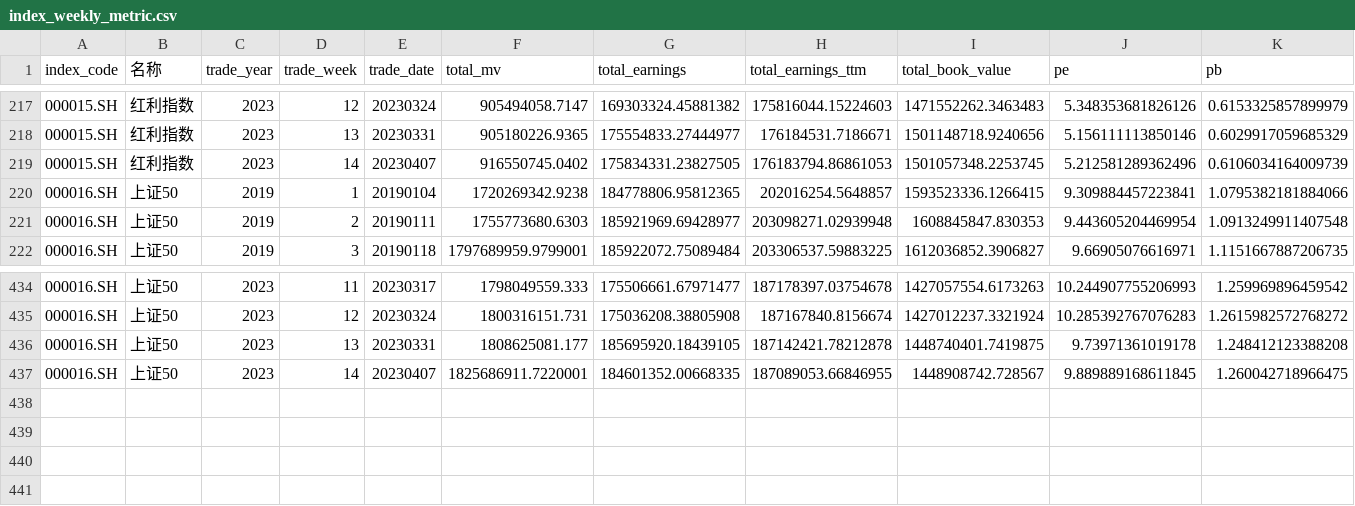
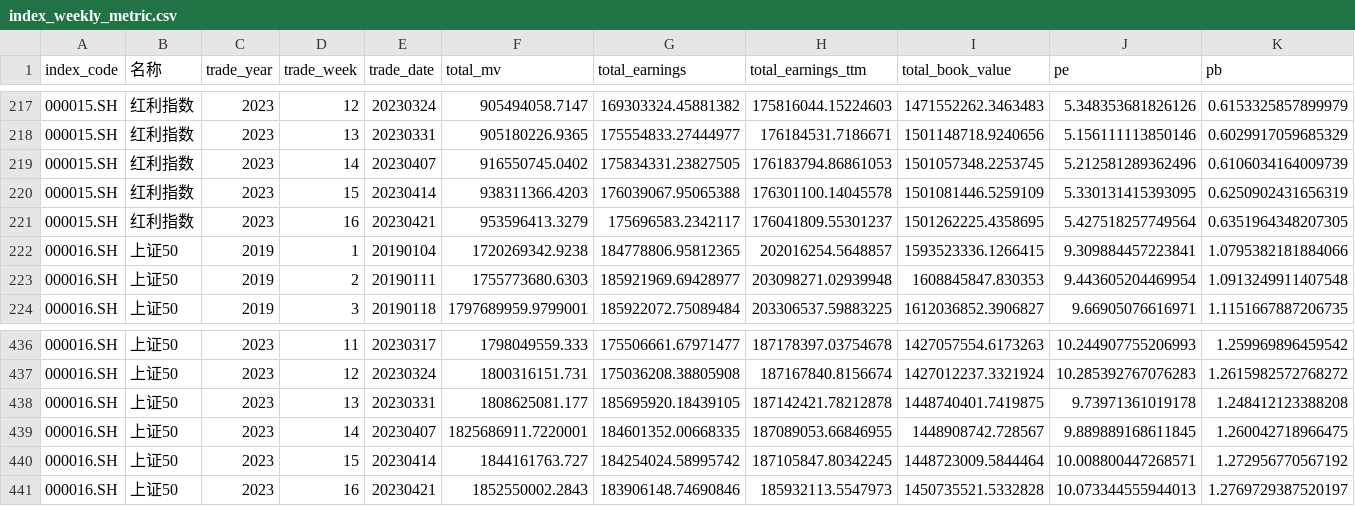
Before and after one commit to shensz0605/investment, a CSV file: index_weekly_metric.csv, drawn as a sheet; only a part is shown, gaps mark what is left out; rows hold the shown columns only; the diff names each change by its address in the sheet, - before the commit and + after, or states it on an @@ line.

```diff
--- a/index_weekly_metric.csv
+++ b/index_weekly_metric.csv
+row 220: 000015.SH | 红利指数 | 2023 | 15 | 20230414 | 938311366.4203 | 176039067.95065388 | 176301100.14045578 | 1501081446.5259109 | 5.330131415393095 | 0.6250902431656319
+row 221: 000015.SH | 红利指数 | 2023 | 16 | 20230421 | 953596413.3279 | 175696583.2342117 | 176041809.55301237 | 1501262225.4358695 | 5.427518257749564 | 0.6351964348207305
+row 440: 000016.SH | 上证50 | 2023 | 15 | 20230414 | 1844161763.727 | 184254024.58995742 | 187105847.80342245 | 1448723009.5844464 | 10.008800447268571 | 1.272956770567192
+row 441: 000016.SH | 上证50 | 2023 | 16 | 20230421 | 1852550002.2843 | 183906148.74690846 | 185932113.5547973 | 1450735521.5332828 | 10.073344555944013 | 1.2769729387520197
```
Also changed, not shown: 1 other file.
